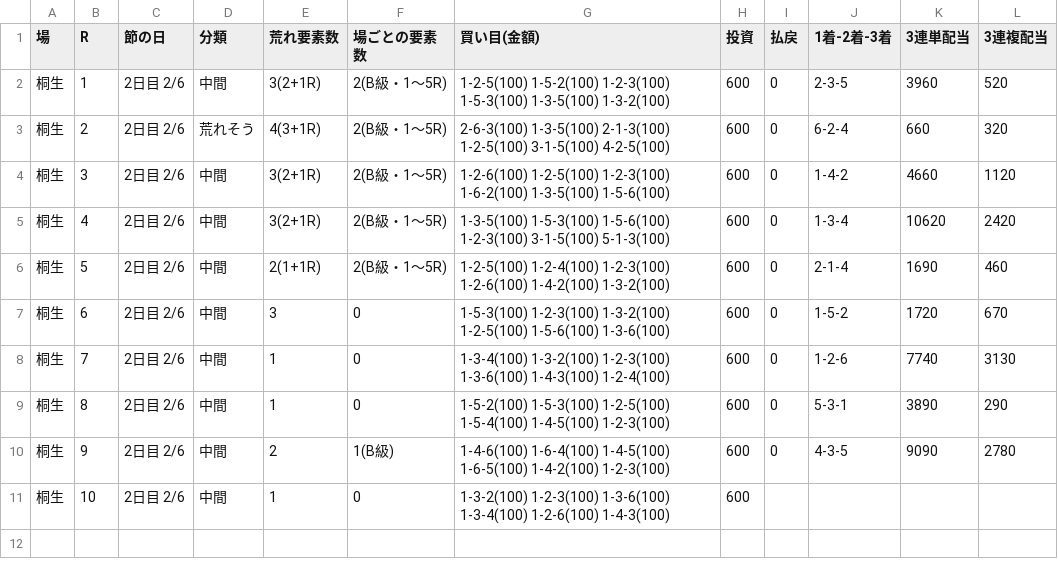
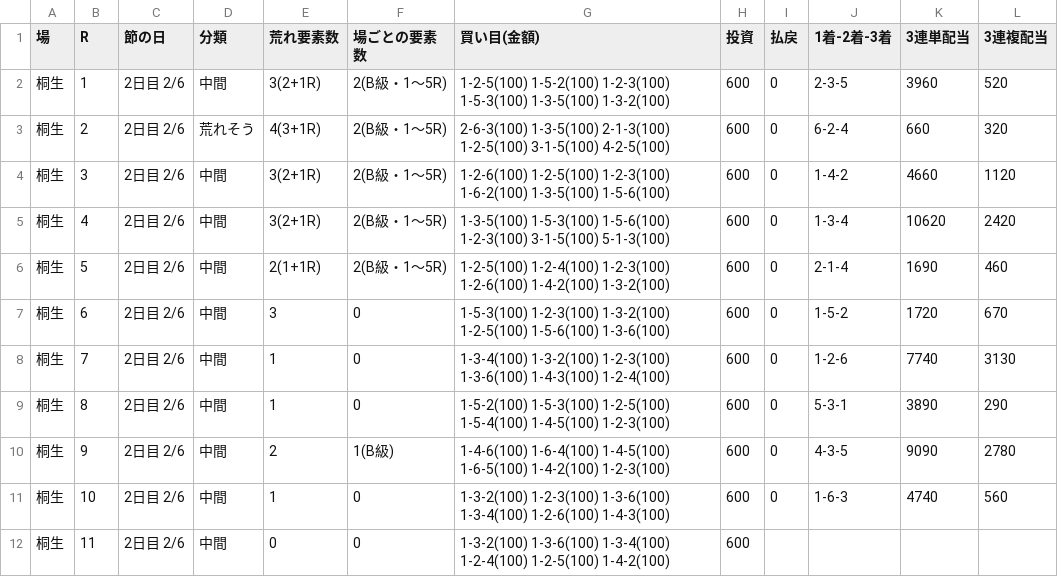
Before and after one commit to 777peipeipei-cmd/777reposi, a TSV file: notes/picks/20261128_kiryu.tsv, drawn as a sheet.

```diff
--- a/notes/picks/20261128_kiryu.tsv
+++ b/notes/picks/20261128_kiryu.tsv
@@ -10,2 +10,3 @@
 桐生	9	2日目 2/6	中間	2	1(B級)	1-4-6(100) 1-6-4(100) 1-4-5(100) 1-6-5(100) 1-4-2(100) 1-2-3(100)	600	0	4-3-5	9090	2780
-桐生	10	2日目 2/6	中間	1	0	1-3-2(100) 1-2-3(100) 1-3-6(100) 1-3-4(100) 1-2-6(100) 1-4-3(100)	600				
+桐生	10	2日目 2/6	中間	1	0	1-3-2(100) 1-2-3(100) 1-3-6(100) 1-3-4(100) 1-2-6(100) 1-4-3(100)	600	0	1-6-3	4740	560
+桐生	11	2日目 2/6	中間	0	0	1-3-2(100) 1-3-6(100) 1-3-4(100) 1-2-4(100) 1-2-5(100) 1-4-2(100)	600				
```
